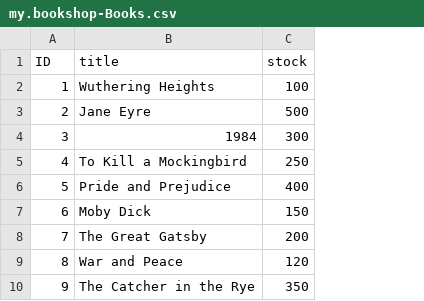
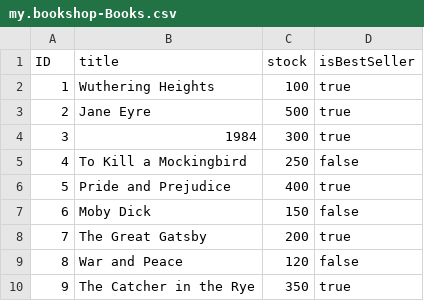
Before and after one commit to AgustinEscoriza/SAP-CAP-Bootcamp, a CSV file: db/data/my.bookshop-Books.csv, drawn as a sheet; the diff names each change by its address in the sheet, - before the commit and + after, or states it on an @@ line.

```diff
--- a/db/data/my.bookshop-Books.csv
+++ b/db/data/my.bookshop-Books.csv
+column D (isBestSeller), rows 2-10: true | true | true | false | true | false | true | false | true
```
Also changed, not shown: 4 other files.
